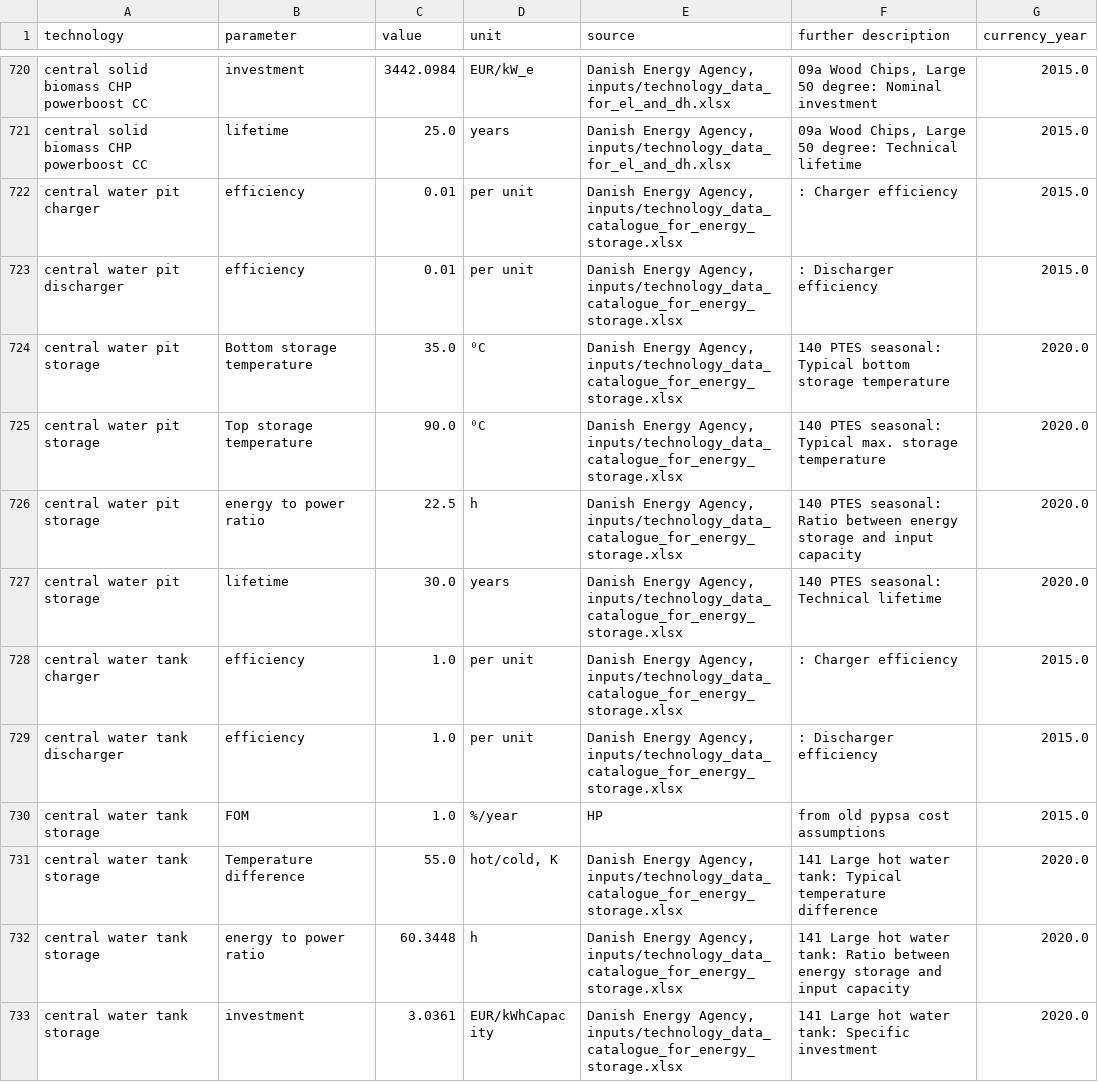
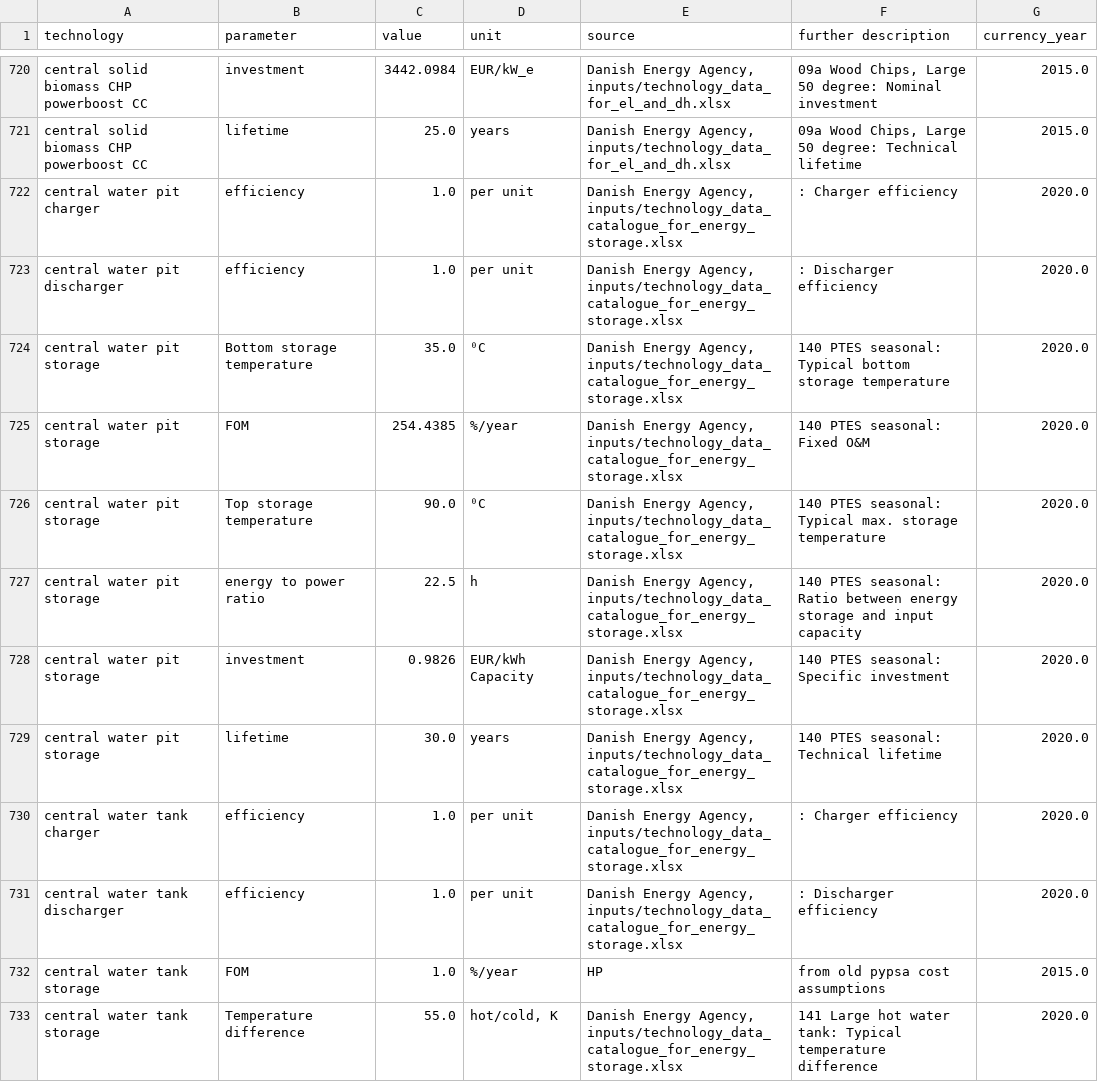
Before and after one commit to PyPSA/technology-data, a CSV file: outputs/costs_2040.csv, drawn as a sheet; only a part is shown, gaps mark what is left out; the shorter side is filled out with more unchanged rows.

```diff
--- a/outputs/costs_2040.csv
+++ b/outputs/costs_2040.csv
@@ -727,10 +727,12 @@ central solid biomass CHP powerboost CC,investment,3442.0984,EUR/kW_e,"Danish En
 central solid biomass CHP powerboost CC,lifetime,25.0,years,"Danish Energy Agency, inputs/technology_data_for_el_and_dh.xlsx","09a Wood Chips, Large 50 degree:  Technical lifetime",2015.0
-central water pit charger,efficiency,0.01,per unit,"Danish Energy Agency, inputs/technology_data_catalogue_for_energy_storage.xlsx",:  Charger efficiency,2015.0
-central water pit discharger,efficiency,0.01,per unit,"Danish Energy Agency, inputs/technology_data_catalogue_for_energy_storage.xlsx",:  Discharger efficiency,2015.0
+central water pit charger,efficiency,1.0,per unit,"Danish Energy Agency, inputs/technology_data_catalogue_for_energy_storage.xlsx",:  Charger efficiency,2020.0
+central water pit discharger,efficiency,1.0,per unit,"Danish Energy Agency, inputs/technology_data_catalogue_for_energy_storage.xlsx",:  Discharger efficiency,2020.0
 central water pit storage,Bottom storage temperature,35.0,⁰C,"Danish Energy Agency, inputs/technology_data_catalogue_for_energy_storage.xlsx",140 PTES seasonal:  Typical bottom storage temperature,2020.0
+central water pit storage,FOM,254.4385,%/year,"Danish Energy Agency, inputs/technology_data_catalogue_for_energy_storage.xlsx",140 PTES seasonal:  Fixed O&M,2020.0
 central water pit storage,Top storage temperature,90.0,⁰C,"Danish Energy Agency, inputs/technology_data_catalogue_for_energy_storage.xlsx",140 PTES seasonal:  Typical max. storage temperature,2020.0
 central water pit storage,energy to power ratio,22.5,h,"Danish Energy Agency, inputs/technology_data_catalogue_for_energy_storage.xlsx",140 PTES seasonal:  Ratio between energy storage and input capacity,2020.0
+central water pit storage,investment,0.9826,EUR/kWh Capacity,"Danish Energy Agency, inputs/technology_data_catalogue_for_energy_storage.xlsx",140 PTES seasonal:  Specific investment,2020.0
 central water pit storage,lifetime,30.0,years,"Danish Energy Agency, inputs/technology_data_catalogue_for_energy_storage.xlsx",140 PTES seasonal:  Technical lifetime,2020.0
-central water tank charger,efficiency,1.0,per unit,"Danish Energy Agency, inputs/technology_data_catalogue_for_energy_storage.xlsx",:  Charger efficiency,2015.0
-central water tank discharger,efficiency,1.0,per unit,"Danish Energy Agency, inputs/technology_data_catalogue_for_energy_storage.xlsx",:  Discharger efficiency,2015.0
+central water tank charger,efficiency,1.0,per unit,"Danish Energy Agency, inputs/technology_data_catalogue_for_energy_storage.xlsx",:  Charger efficiency,2020.0
+central water tank discharger,efficiency,1.0,per unit,"Danish Energy Agency, inputs/technology_data_catalogue_for_energy_storage.xlsx",:  Discharger efficiency,2020.0
 central water tank storage,FOM,1.0,%/year,HP, from old pypsa cost assumptions,2015.0
```
Also changed, not shown: outputs/costs_2020.csv, outputs/costs_2025.csv, 5 other files.
